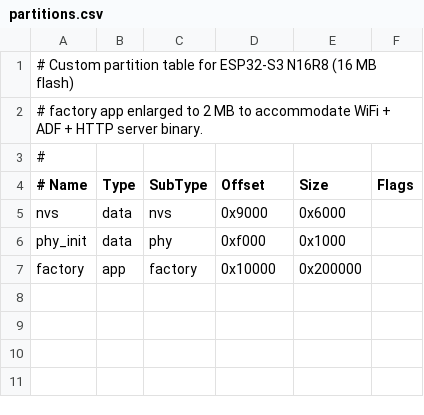
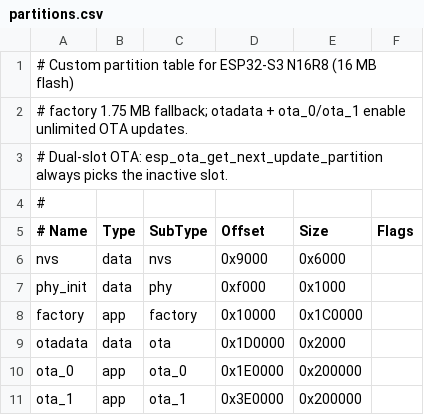
Before and after one commit to mmame/esp32-music-player, a CSV file: firmware/player/partitions.csv, drawn as a sheet.

```diff
--- a/firmware/player/partitions.csv
+++ b/firmware/player/partitions.csv
@@ -1,3 +1,4 @@
 # Custom partition table for ESP32-S3 N16R8 (16 MB flash)
-# factory app enlarged to 2 MB to accommodate WiFi + ADF + HTTP server binary.
+# factory 1.75 MB fallback; otadata + ota_0/ota_1 enable unlimited OTA updates.
+# Dual-slot OTA: esp_ota_get_next_update_partition always picks the inactive slot.
 #
@@ -6,2 +7,5 @@ nvs,        data, nvs,      0x9000,   0x6000,
 phy_init,   data, phy,      0xf000,   0x1000,
-factory,    app,  factory,  0x10000,  0x200000,
+factory,    app,  factory,  0x10000,  0x1C0000,
+otadata,    data, ota,      0x1D0000, 0x2000,
+ota_0,      app,  ota_0,    0x1E0000, 0x200000,
+ota_1,      app,  ota_1,    0x3E0000, 0x200000,
```
Also changed, not shown: 21 other files.
